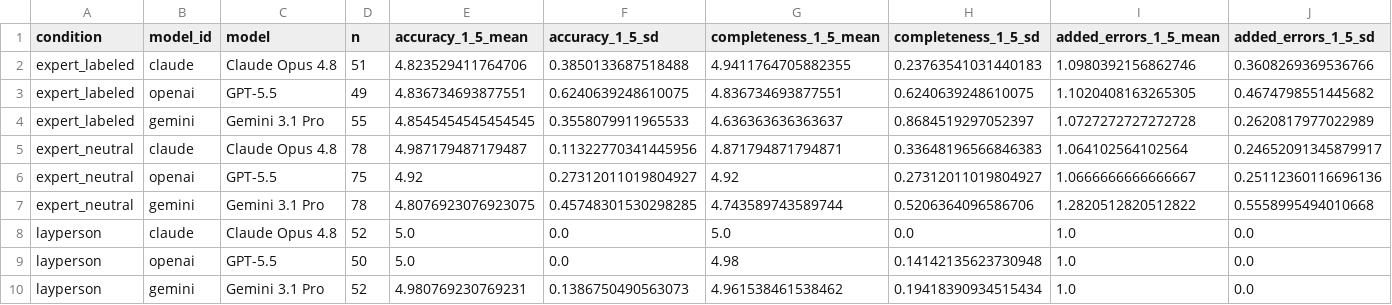
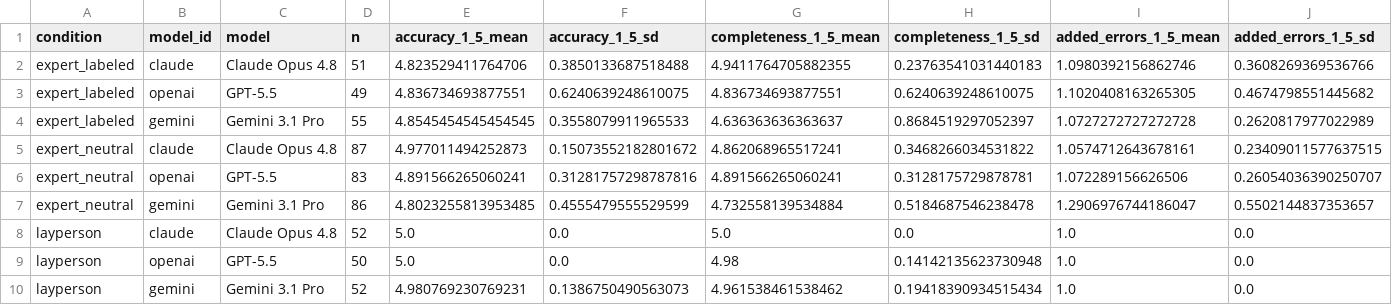
Before and after one commit to abdulrazakucc/readability, a CSV file: reports/aim3_compiled_by_model.csv, drawn as a sheet; only a part is shown; removed rows and columns are numbered as before the commit, all else as after; rows hold the shown columns only; the diff names each change by its address in the sheet, - before the commit and + after, or states it on an @@ line.

```diff
--- a/reports/aim3_compiled_by_model.csv
+++ b/reports/aim3_compiled_by_model.csv
-row 5: expert_neutral | claude | Claude Opus 4.8 | 78 | 4.987179487179487 | 0.11322770341445956 | 4.871794871794871 | 0.33648196566846383 | 1.064102564102564 | 0.24652091345879917
-row 6: expert_neutral | openai | GPT-5.5 | 75 | 4.92 | 0.27312011019804927 | 4.92 | 0.27312011019804927 | 1.0666666666666667 | 0.25112360116696136
-row 7: expert_neutral | gemini | Gemini 3.1 Pro | 78 | 4.8076923076923075 | 0.45748301530298285 | 4.743589743589744 | 0.5206364096586706 | 1.2820512820512822 | 0.5558995494010668
+row 5: expert_neutral | claude | Claude Opus 4.8 | 87 | 4.977011494252873 | 0.15073552182801672 | 4.862068965517241 | 0.3468266034531822 | 1.0574712643678161 | 0.23409011577637515
+row 6: expert_neutral | openai | GPT-5.5 | 83 | 4.891566265060241 | 0.31281757298787816 | 4.891566265060241 | 0.3128175729878781 | 1.072289156626506 | 0.26054036390250707
+row 7: expert_neutral | gemini | Gemini 3.1 Pro | 86 | 4.8023255813953485 | 0.4555479555529599 | 4.732558139534884 | 0.5184687546238478 | 1.2906976744186047 | 0.5502144837353657
```
Also changed, not shown: reports/aim3_compiled_coverage.csv, reports/aim3_compiled_irr.csv, 22 other files.
